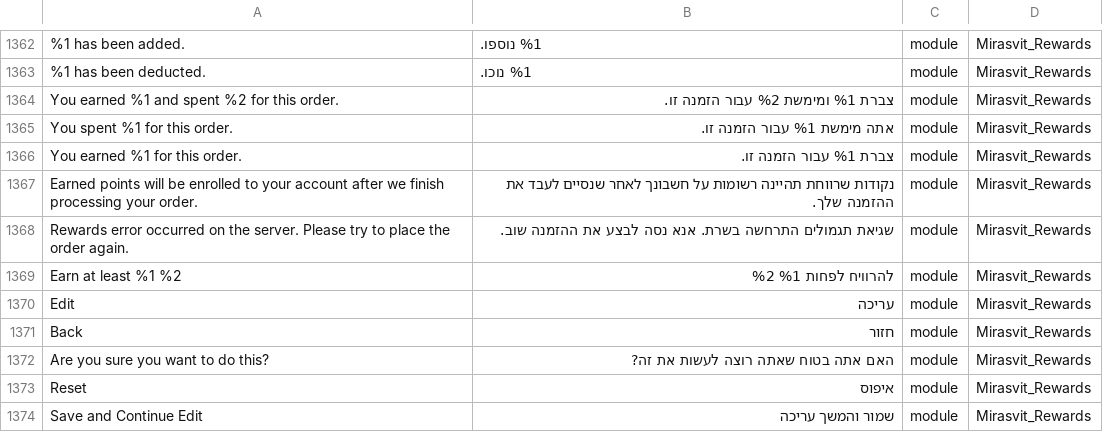
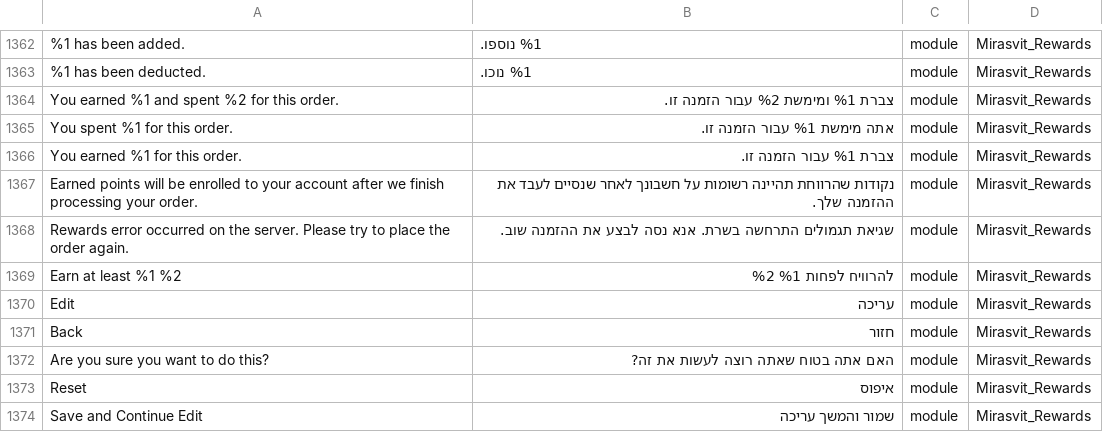
Before and after one commit to studioraz/magento2-language-pack-he-il, a CSV file: he_IL.csv, drawn as a sheet; only a part is shown, gaps mark what is left out.

Commit message:
Update he_IL.csv

```diff
--- a/he_IL.csv
+++ b/he_IL.csv
@@ -1376,3 +1376,3 @@ You spent %1 for this order.,אתה מימשת %1 עבור הזמנה זו.,modu
 You earned %1 for this order.,צברת %1 עבור הזמנה זו.,module,Mirasvit_Rewards
-Earned points will be enrolled to your account after we finish processing your order.,נקודות שרווחת תהיינה רשומות על חשבונך לאחר שנסיים לעבד את ההזמנה שלך.,module,Mirasvit_Rewards
+Earned points will be enrolled to your account after we finish processing your order.,נקודות שהרווחת תהיינה רשומות על חשבונך לאחר שנסיים לעבד את ההזמנה שלך.,module,Mirasvit_Rewards
 Rewards error occurred on the server. Please try to place the order again.,שגיאת תגמולים התרחשה בשרת. אנא נסה לבצע את ההזמנה שוב.,module,Mirasvit_Rewards
```
